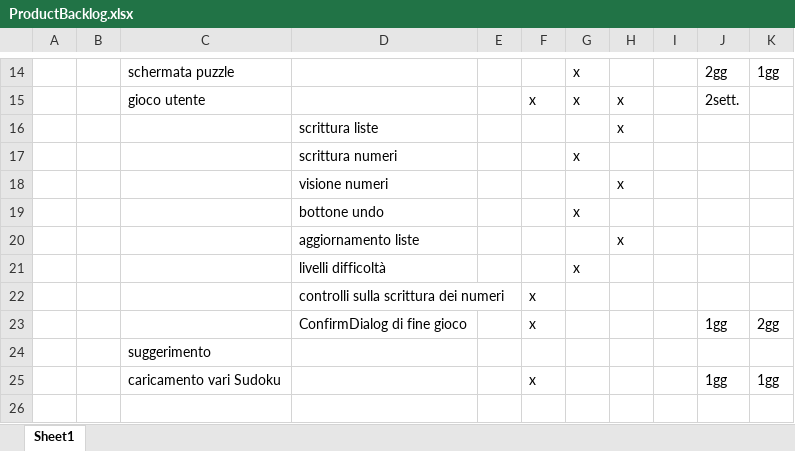
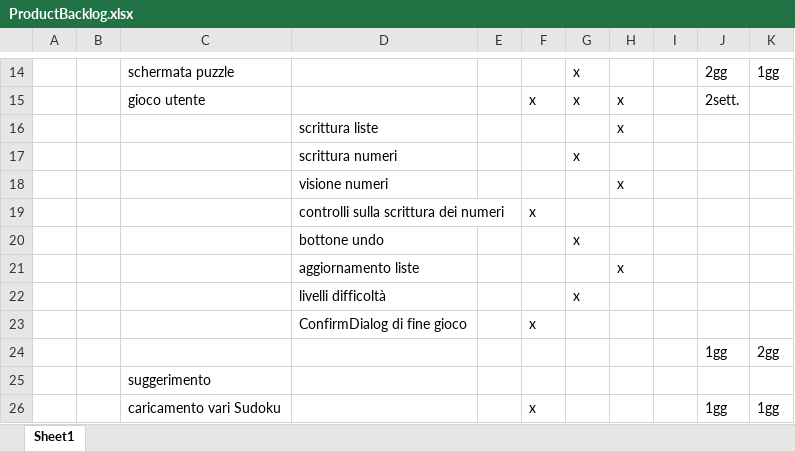
Before and after one commit to silviazandoli/progettoSudoku, an Excel workbook: ProductBacklog.xlsx, sheet Sheet1, drawn as a sheet; only a part is shown, gaps mark what is left out; values as stored, in another font and other column widths than the file's, no borders; addresses are those after the commit; the diff names each change by its address in the sheet, - before the commit and + after, or states it on an @@ line.

```diff
--- a/ProductBacklog.xlsx (sheet Sheet1)
+++ b/ProductBacklog.xlsx (sheet Sheet1)
+row 19:  |  |  | controlli sulla scrittura dei numeri |  | x
-D23: controlli sulla scrittura dei numeri
+D23: ConfirmDialog di fine gioco
-D24: ConfirmDialog di fine gioco
+D24: (empty)
-F24: x
+F24: (empty)
```
Also changed, not shown: 2 other files.
